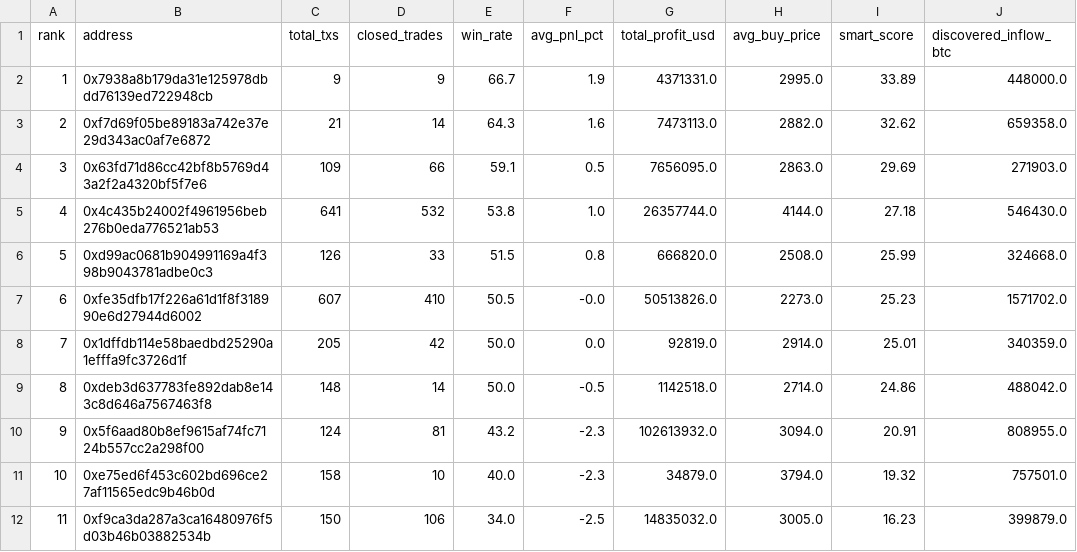
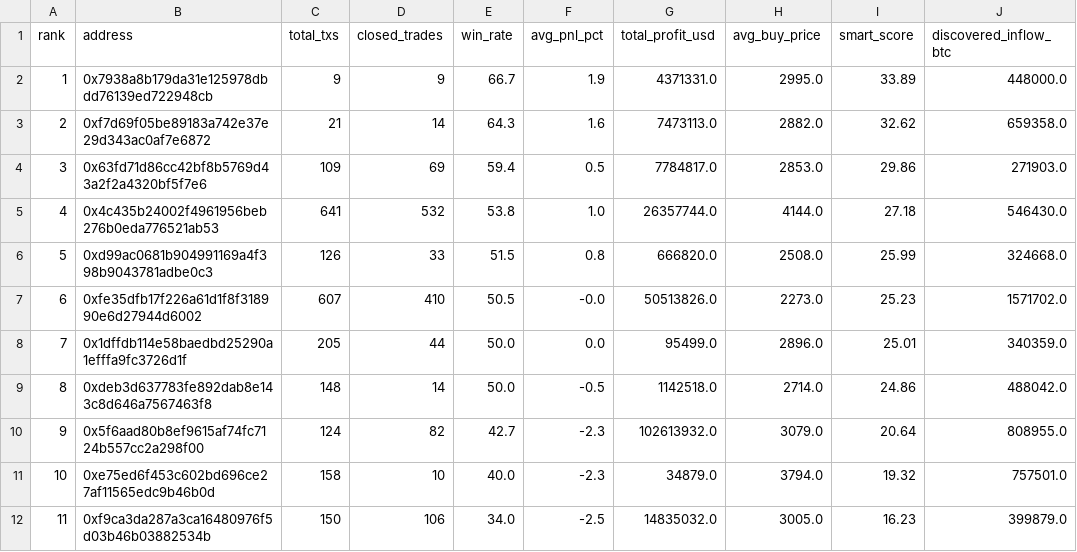
Before and after one commit to nierozgarniety/grubasy-tracker, a CSV file: grubasy_ranking.csv, drawn as a sheet; only a part is shown; the diff names each change by its address in the sheet, - before the commit and + after, or states it on an @@ line.

Commit message:
Update 2026-09-02 02:48 UTC

```diff
--- a/grubasy_ranking.csv
+++ b/grubasy_ranking.csv
-D4 (closed_trades): 66
+D4 (closed_trades): 69
-E4 (win_rate): 59.1
+E4 (win_rate): 59.4
-G4 (total_profit_usd): 7656095.0
+G4 (total_profit_usd): 7784817.0
-H4 (avg_buy_price): 2863.0
+H4 (avg_buy_price): 2853.0
-I4 (smart_score): 29.69
+I4 (smart_score): 29.86
-D8 (closed_trades): 42
+D8 (closed_trades): 44
-G8 (total_profit_usd): 92819.0
+G8 (total_profit_usd): 95499.0
-H8 (avg_buy_price): 2914.0
+H8 (avg_buy_price): 2896.0
-D10 (closed_trades): 81
+D10 (closed_trades): 82
-E10 (win_rate): 43.2
+E10 (win_rate): 42.7
-H10 (avg_buy_price): 3094.0
+H10 (avg_buy_price): 3079.0
-I10 (smart_score): 20.91
+I10 (smart_score): 20.64
```
